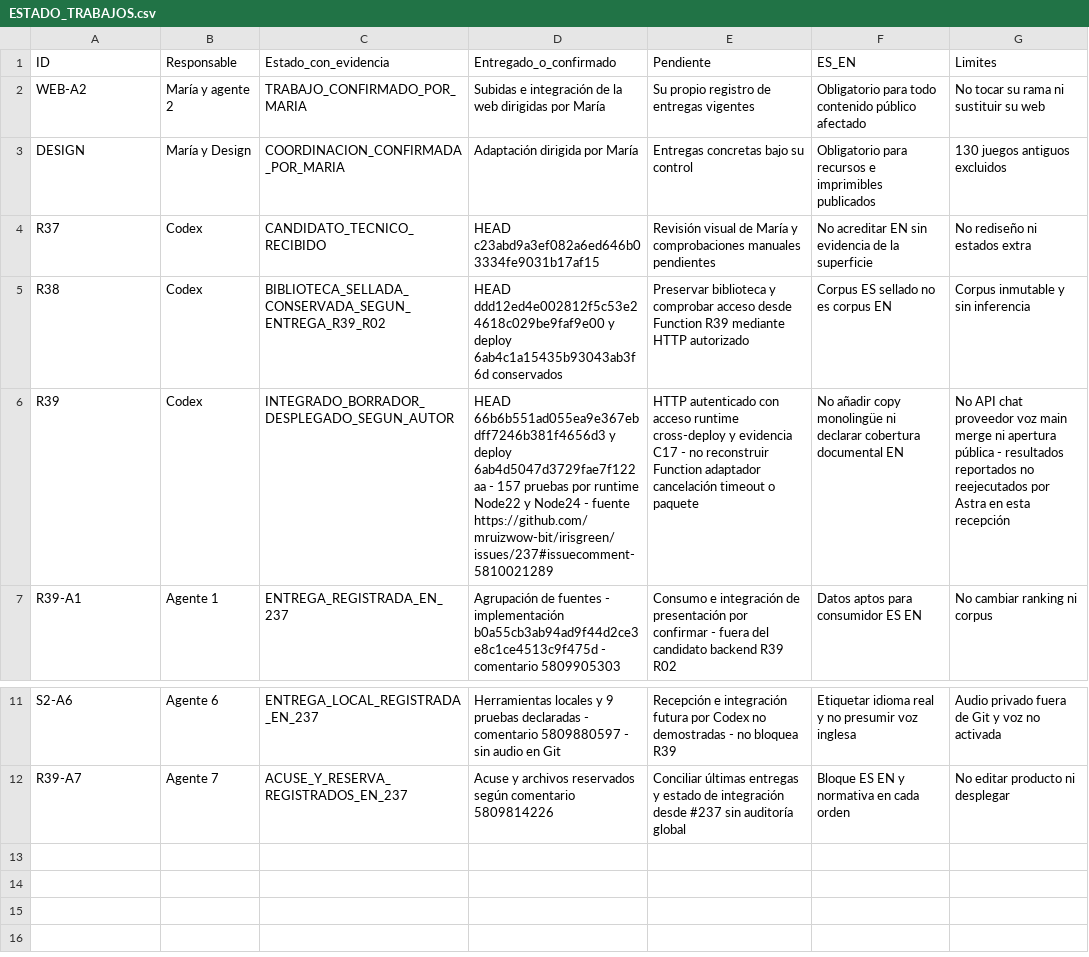
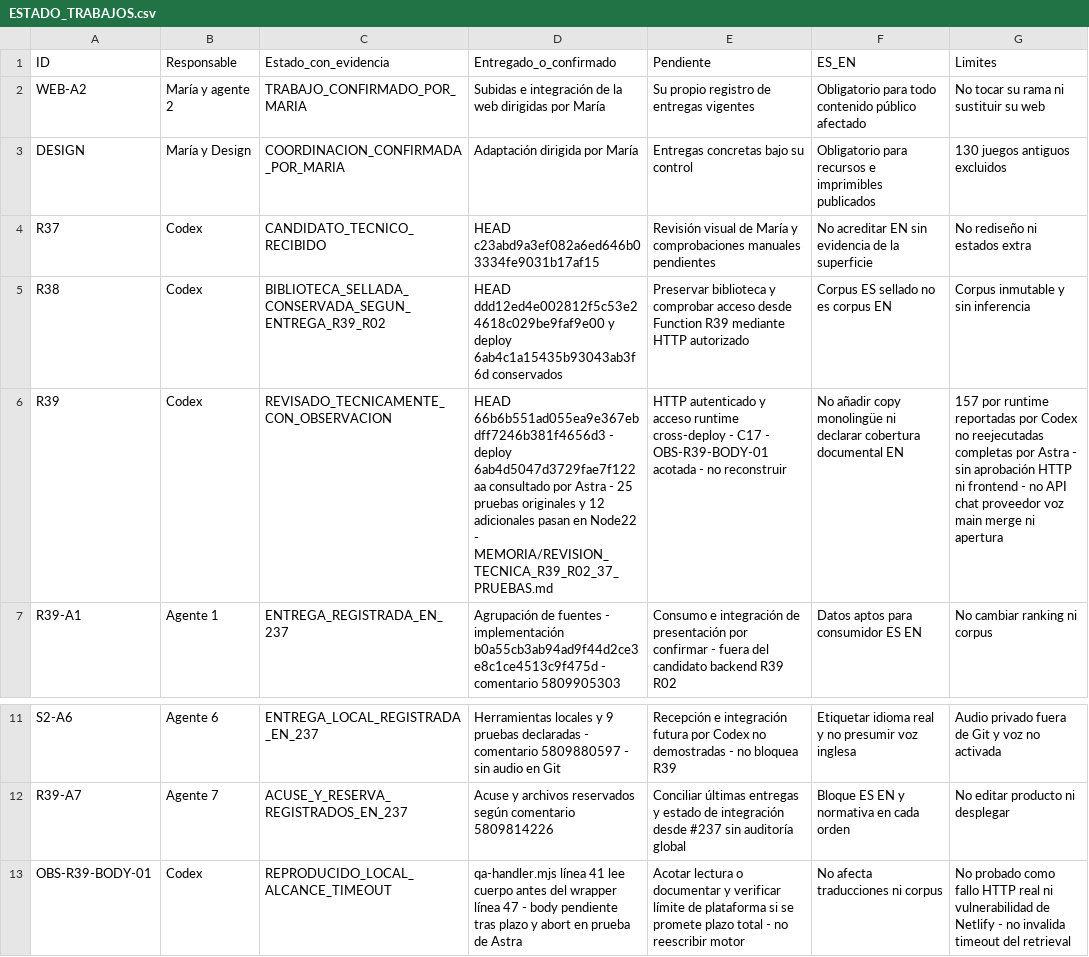
Before and after one commit to mruizwow-bit/irisgreen, a CSV file: COORDINACION_IRIS_GREEN/CONTROL/ESTADO_TRABAJOS.csv, drawn as a sheet; only a part is shown, gaps mark what is left out.

Commit message:
docs: record R39 technical review and scoped request-body observation

```diff
--- a/COORDINACION_IRIS_GREEN/CONTROL/ESTADO_TRABAJOS.csv
+++ b/COORDINACION_IRIS_GREEN/CONTROL/ESTADO_TRABAJOS.csv
@@ -5,3 +5,3 @@ R37;Codex;CANDIDATO_TECNICO_RECIBIDO;HEAD c23abd9a3ef082a6ed646b03334fe9031b17af
 R38;Codex;BIBLIOTECA_SELLADA_CONSERVADA_SEGUN_ENTREGA_R39_R02;HEAD ddd12ed4e002812f5c53e24618c029be9faf9e00 y deploy 6ab4c1a15435b93043ab3f6d conservados;Preservar biblioteca y comprobar acceso desde Function R39 mediante HTTP autorizado;Corpus ES sellado no es corpus EN;Corpus inmutable y sin inferencia
-R39;Codex;INTEGRADO_BORRADOR_DESPLEGADO_SEGUN_AUTOR;HEAD 66b6b551ad055ea9e367ebdff7246b381f4656d3 y deploy 6ab4d5047d3729fae7f122aa - 157 pruebas por runtime Node22 y Node24 - fuente https://github.com/mruizwow-bit/irisgreen/issues/237#issuecomment-5810021289;HTTP autenticado con acceso runtime cross-deploy y evidencia C17 - no reconstruir Function adaptador cancelación timeout o paquete;No añadir copy monolingüe ni declarar cobertura documental EN;No API chat proveedor voz main merge ni apertura pública - resultados reportados no reejecutados por Astra en esta recepción
+R39;Codex;REVISADO_TECNICAMENTE_CON_OBSERVACION;HEAD 66b6b551ad055ea9e367ebdff7246b381f4656d3 - deploy 6ab4d5047d3729fae7f122aa consultado por Astra - 25 pruebas originales y 12 adicionales pasan en Node22 - MEMORIA/REVISION_TECNICA_R39_R02_37_PRUEBAS.md;HTTP autenticado y acceso runtime cross-deploy - C17 - OBS-R39-BODY-01 acotada - no reconstruir;No añadir copy monolingüe ni declarar cobertura documental EN;157 por runtime reportadas por Codex no reejecutadas completas por Astra - sin aprobación HTTP ni frontend - no API chat proveedor voz main merge ni apertura
 R39-A1;Agente 1;ENTREGA_REGISTRADA_EN_237;Agrupación de fuentes - implementación b0a55cb3ab94ad9f44d2ce3e8c1ce4513c9f475d - comentario 5809905303;Consumo e integración de presentación por confirmar - fuera del candidato backend R39 R02;Datos aptos para consumidor ES EN;No cambiar ranking ni corpus
@@ -12 +12,2 @@ S2-A6;Agente 6;ENTREGA_LOCAL_REGISTRADA_EN_237;Herramientas locales y 9 pruebas
 R39-A7;Agente 7;ACUSE_Y_RESERVA_REGISTRADOS_EN_237;Acuse y archivos reservados según comentario 5809814226;Conciliar últimas entregas y estado de integración desde #237 sin auditoría global;Bloque ES EN y normativa en cada orden;No editar producto ni desplegar
+OBS-R39-BODY-01;Codex;REPRODUCIDO_LOCAL_ALCANCE_TIMEOUT;qa-handler.mjs línea 41 lee cuerpo antes del wrapper línea 47 - body pendiente tras plazo y abort en prueba de Astra;Acotar lectura o documentar y verificar límite de plataforma si se promete plazo total - no reescribir motor;No afecta traducciones ni corpus;No probado como fallo HTTP real ni vulnerabilidad de Netlify - no invalida timeout del retrieval
```
